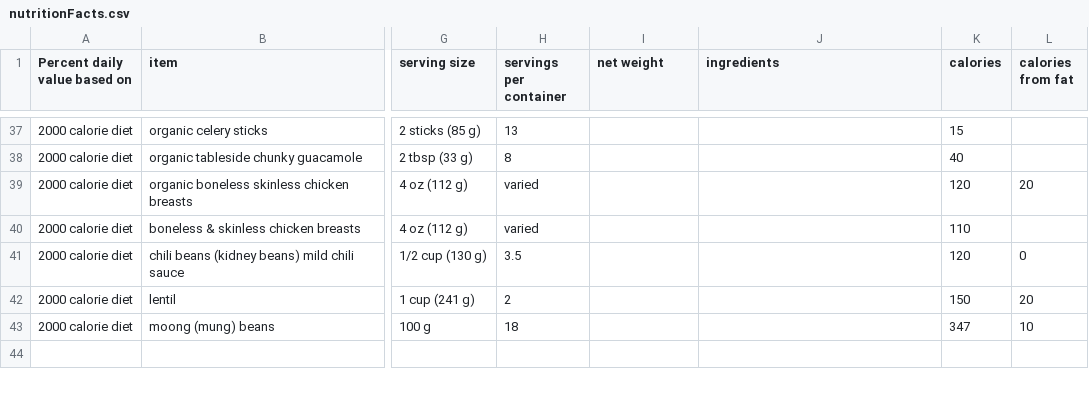
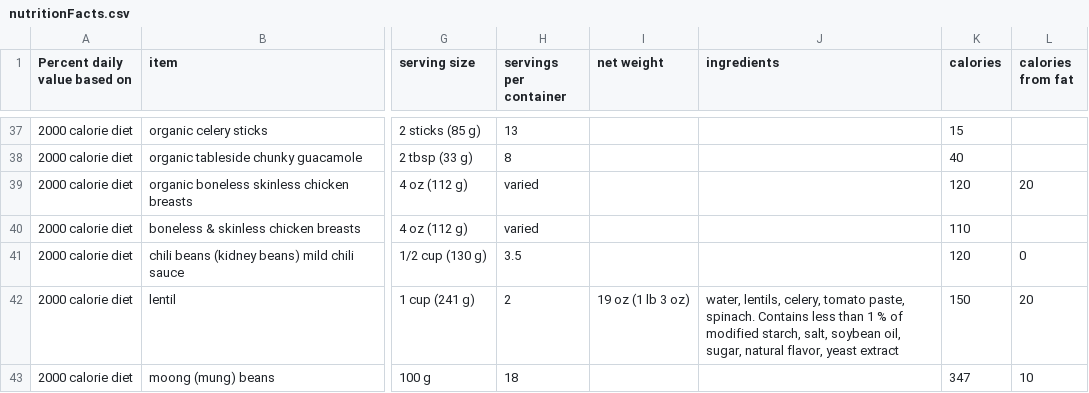
Before and after one commit to Shail-Shouryya/data, a CSV file: nutritionFacts.csv, drawn as a sheet; only a part is shown, gaps mark what is left out; the diff names each change by its address in the sheet, - before the commit and + after, or states it on an @@ line.

Commit message:
adds net weight and ingredients for lentil (Progresso (Vegatable Classics))

```diff
--- a/nutritionFacts.csv
+++ b/nutritionFacts.csv
-I42 (net weight): (empty)
+I42 (net weight): 19 oz (1 lb 3 oz)
-J42 (ingredients): (empty)
+J42 (ingredients): water, lentils, celery, tomato paste, spinach. Contains less than 1 % of modified starch, salt, soybean oil, sugar, natural flavor, yeast extract
```
